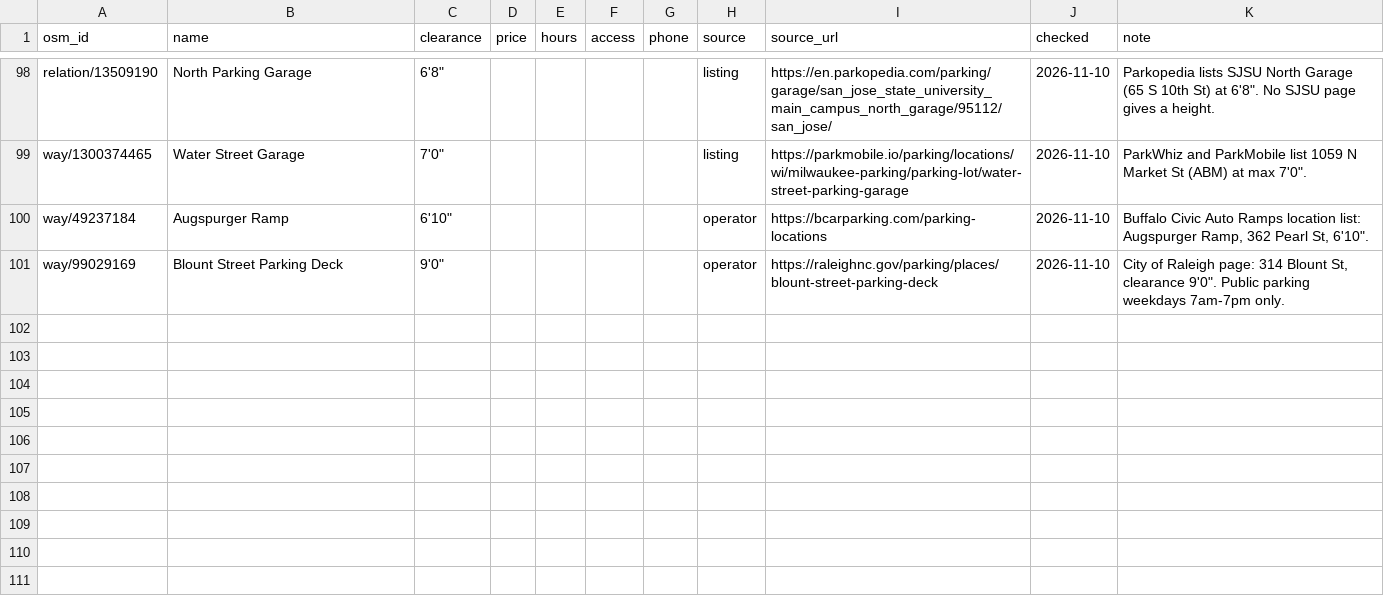
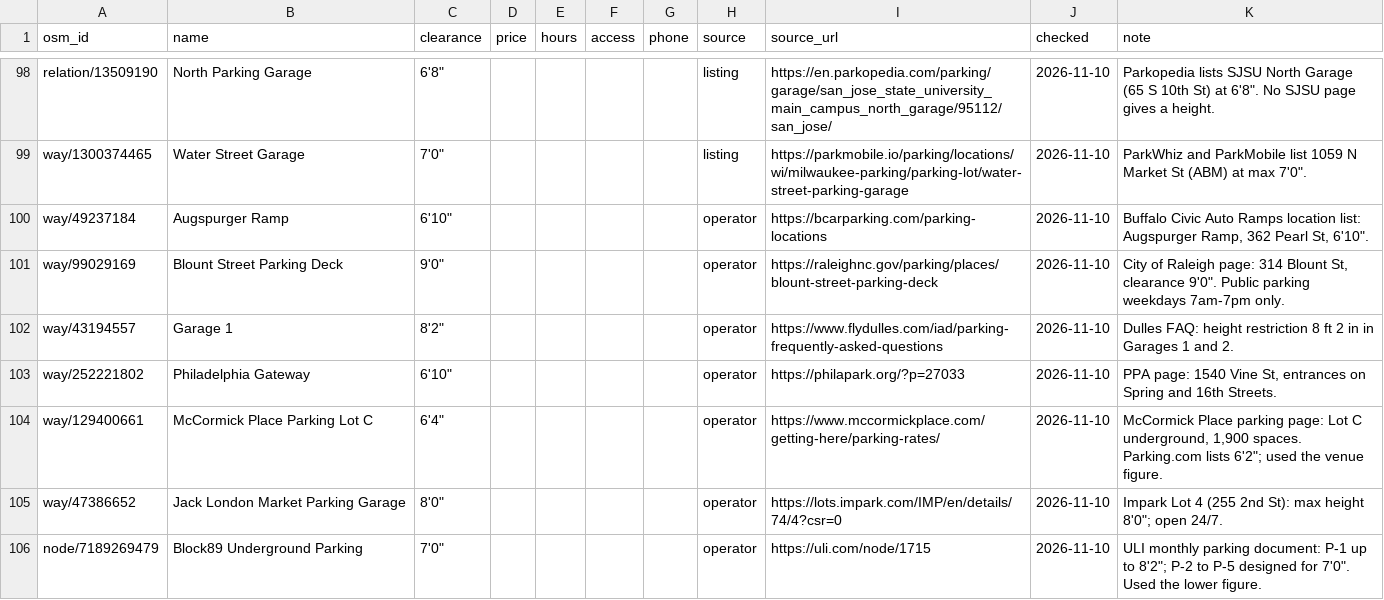
Before and after one commit to jdcraig7/Oversized-Parking-App-Build, a CSV file: research/garages.csv, drawn as a sheet; only a part is shown, gaps mark what is left out.

```diff
--- a/research/garages.csv
+++ b/research/garages.csv
@@ -101 +101,6 @@ way/49237184,Augspurger Ramp,"6'10""",,,,,operator,https://bcarparking.com/parki
 way/99029169,Blount Street Parking Deck,"9'0""",,,,,operator,https://raleighnc.gov/parking/places/blount-street-parking-deck,2026-11-10,"City of Raleigh page: 314 Blount St, clearance 9'0"". Public parking weekdays 7am-7pm only."
+way/43194557,Garage 1,"8'2""",,,,,operator,https://www.flydulles.com/iad/parking-frequently-asked-questions,2026-11-10,Dulles FAQ: height restriction 8 ft 2 in in Garages 1 and 2.
+way/252221802,Philadelphia Gateway,"6'10""",,,,,operator,https://philapark.org/?p=27033,2026-11-10,"PPA page: 1540 Vine St, entrances on Spring and 16th Streets."
+way/129400661,McCormick Place Parking Lot C,"6'4""",,,,,operator,https://www.mccormickplace.com/getting-here/parking-rates/,2026-11-10,"McCormick Place parking page: Lot C underground, 1,900 spaces. Parking.com lists 6'2""; used the venue figure."
+way/47386652,Jack London Market Parking Garage,"8'0""",,,,,operator,https://lots.impark.com/IMP/en/details/74/4?csr=0,2026-11-10,"Impark Lot 4 (255 2nd St): max height 8'0""; open 24/7."
+node/7189269479,Block89 Underground Parking,"7'0""",,,,,operator,https://uli.com/node/1715,2026-11-10,"ULI monthly parking document: P-1 up to 8'2""; P-2 to P-5 designed for 7'0"". Used the lower figure."
```
Also changed, not shown: research/searched.csv, 1 other file.
